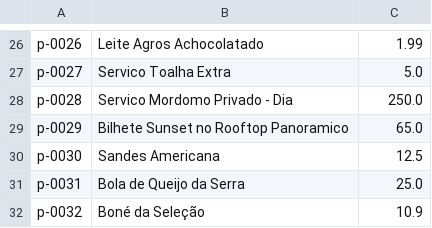
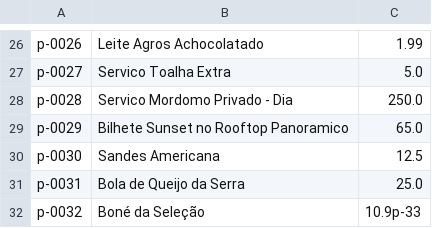
Before and after one commit to hugotwin/cesae_02_2024, a CSV file: ALG_HUGO_MAIA/Ficha_java/src/Ficha_ficheiros_extra/Ex_03 Hotel Temático/produtosHotel.csv, drawn as a sheet; only a part is shown, gaps mark what is left out.

```diff
--- a/ALG_HUGO_MAIA/Ficha_java/src/Ficha_ficheiros_extra/Ex_03 Hotel Temático/produtosHotel.csv
+++ b/ALG_HUGO_MAIA/Ficha_java/src/Ficha_ficheiros_extra/Ex_03 Hotel Temático/produtosHotel.csv
@@ -31,2 +31,2 @@ p-0030;Sandes Americana;12.5
 p-0031;Bola de Queijo da Serra;25.0
-p-0032;Boné da Seleção;10.9
+p-0032;Boné da Seleção;10.9p-33;
```
Also changed, not shown: out/production/Ficha_java/Ficha_ficheiros_extra/Ex_03 Hotel Temático/produtosHotel.csv, 6 other files.
